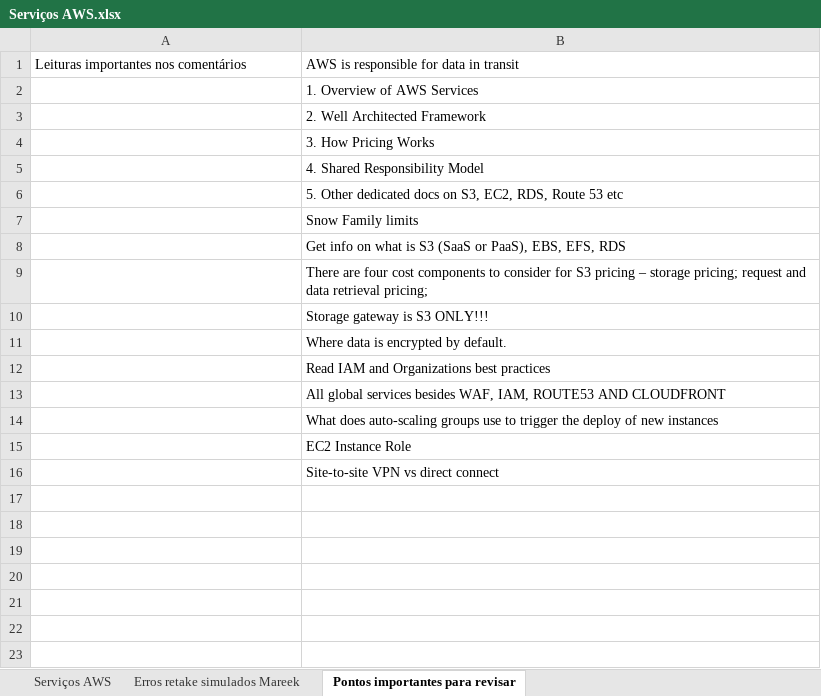
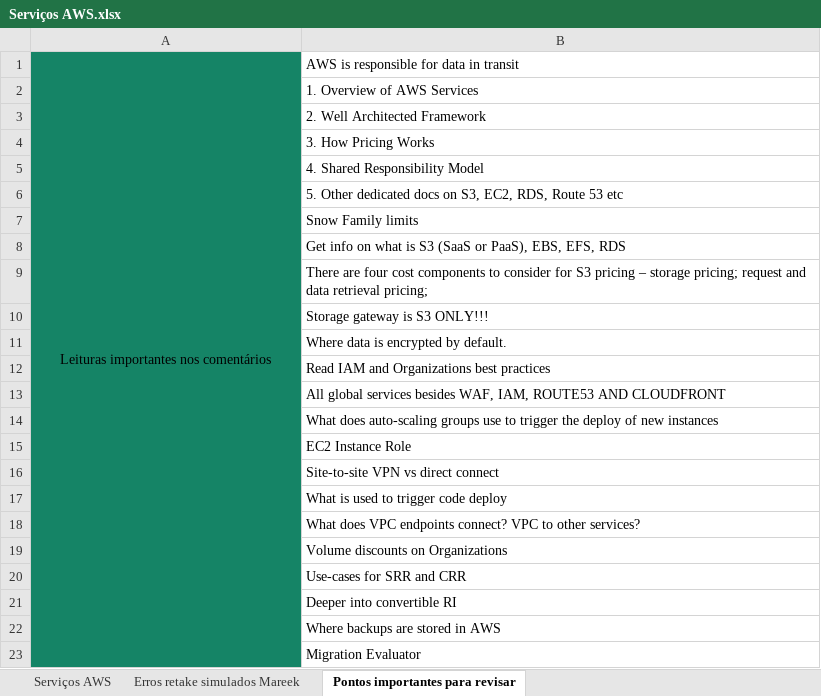
Before and after one commit to azl6/aws-cloud-practitioner, an Excel workbook: Serviços AWS.xlsx, sheet Pontos importantes para revisar, drawn as a sheet; values as stored, in another font and other column widths than the file's, no borders; the diff names each change by its address in the sheet, - before the commit and + after, or states it on an @@ line.

```diff
--- a/Serviços AWS.xlsx (sheet Pontos importantes para revisar)
+++ b/Serviços AWS.xlsx (sheet Pontos importantes para revisar)
-A1:A16 fill: none
+A1:A16 fill: #158466
-A1 alignment: left
+A1 alignment: center
+A1:A23 merged
+row 17:  | What is used to trigger code deploy
+row 18:  | What does VPC endpoints connect? VPC to other services?
+row 19:  | Volume discounts on Organizations
+row 20:  | Use-cases for SRR and CRR
+row 21:  | Deeper into convertible RI
+row 22:  | Where backups are stored in AWS
+row 23:  | Migration Evaluator
```
Also changed, not shown: sheet Serviços AWS, 1 other file.
